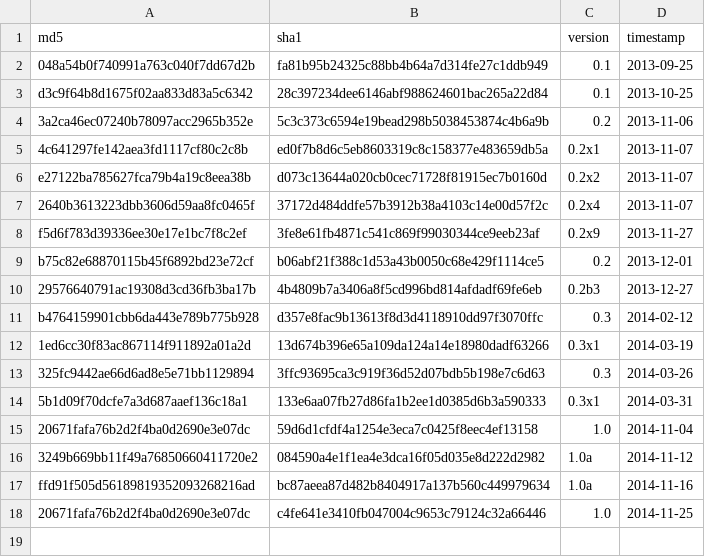
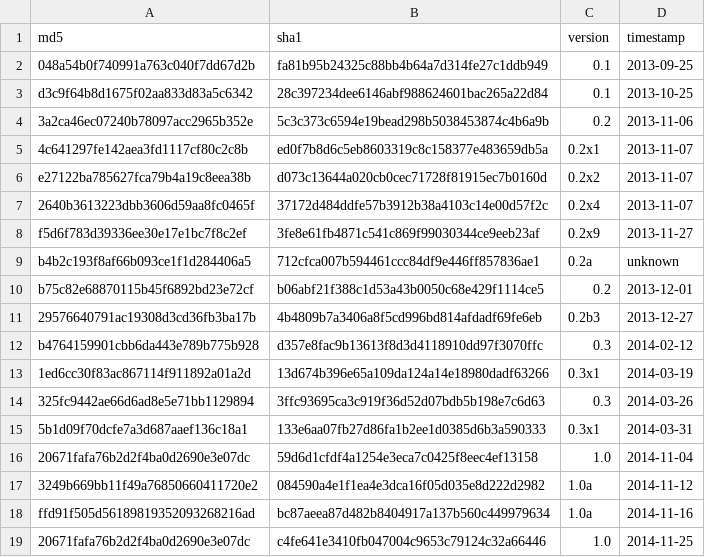
Before and after one commit to fox-it/cryptophp, a CSV file: file_hashes.csv, drawn as a sheet; the diff names each change by its address in the sheet, - before the commit and + after, or states it on an @@ line.

Commit message:
Added hashes for shell version 0.2a (thx x1hash)
We are unable to determine the first seen date of this version.
But it we suspect it's between 2013-11-27 and 2013-12-01.

```diff
--- a/file_hashes.csv
+++ b/file_hashes.csv
+row 9: b4b2c193f8af66b093ce1f1d284406a5 | 712cfca007b594461ccc84df9e446ff857836ae1 | 0.2a | unknown
```
